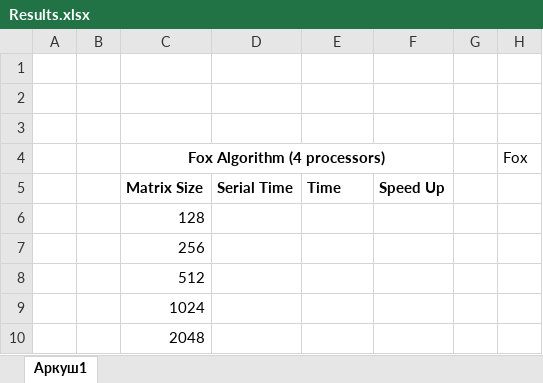
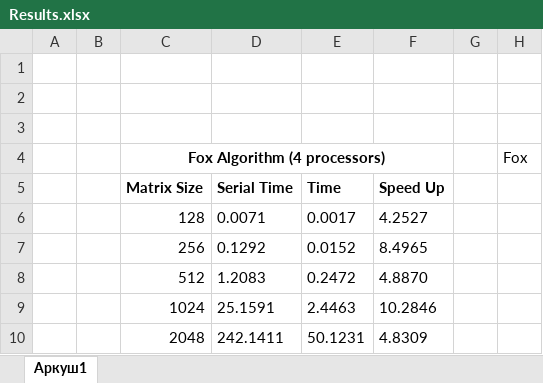
Before and after one commit to MouseCreator/DS_labs3, an Excel workbook: lab6_cpp/Results.xlsx, sheet Аркуш1, drawn as a sheet; values as stored, in another font and other column widths than the file's, no borders; the diff names each change by its address in the sheet, - before the commit and + after, or states it on an @@ line.

```diff
--- a/lab6_cpp/Results.xlsx (sheet Аркуш1)
+++ b/lab6_cpp/Results.xlsx (sheet Аркуш1)
-D6 (Serial Time): (empty)
+D6 (Serial Time): 0.0071
-E6 (Time): (empty)
+E6 (Time): 0.0017
-F6 (Speed Up): (empty)
+F6 (Speed Up): 4.2527
-D7 (Serial Time): (empty)
+D7 (Serial Time): 0.1292
-E7 (Time): (empty)
+E7 (Time): 0.0152
-F7 (Speed Up): (empty)
+F7 (Speed Up): 8.4965
-D8 (Serial Time): (empty)
+D8 (Serial Time): 1.2083
-E8 (Time): (empty)
+E8 (Time): 0.2472
-F8 (Speed Up): (empty)
+F8 (Speed Up): 4.8870
-D9 (Serial Time): (empty)
+D9 (Serial Time): 25.1591
-E9 (Time): (empty)
+E9 (Time): 2.4463
-F9 (Speed Up): (empty)
+F9 (Speed Up): 10.2846
-D10 (Serial Time): (empty)
+D10 (Serial Time): 242.1411
-E10 (Time): (empty)
+E10 (Time): 50.1231
-F10 (Speed Up): (empty)
+F10 (Speed Up): 4.8309
```
Also changed, not shown: 15 other files.
